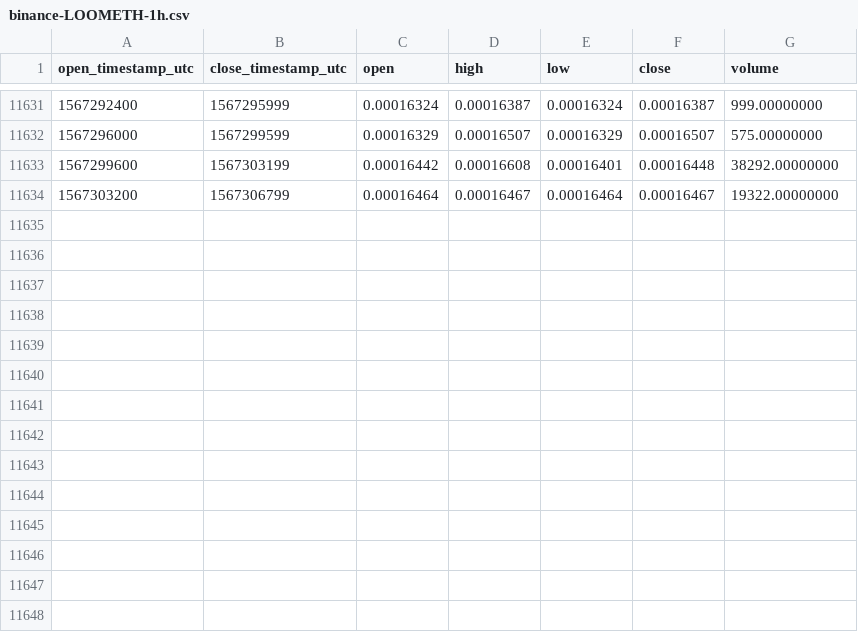
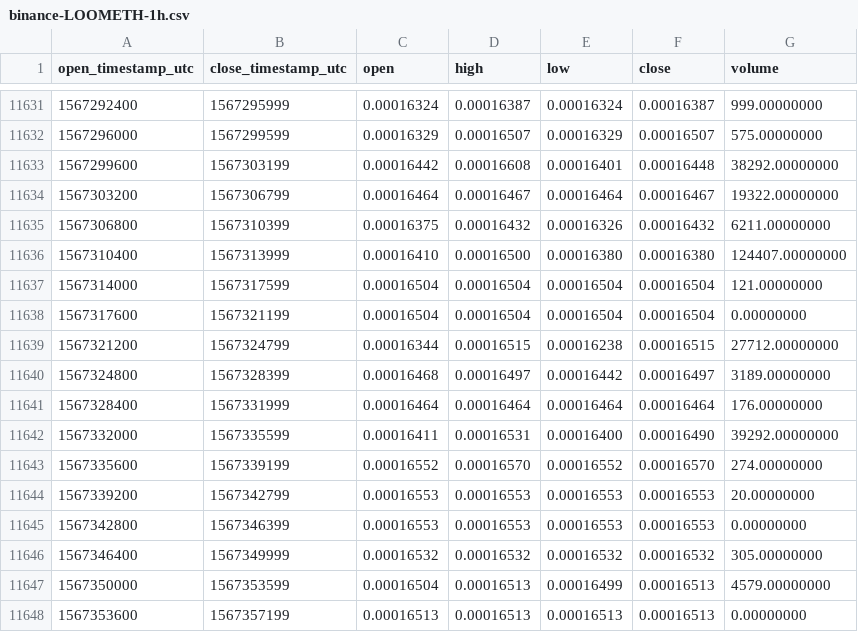
Before and after one commit to cryptobigbro/binance-LOOMETH, a CSV file: binance-LOOMETH-1h.csv, drawn as a sheet; only a part is shown, gaps mark what is left out.

Commit message:
Update OHLCV data.

```diff
--- a/binance-LOOMETH-1h.csv
+++ b/binance-LOOMETH-1h.csv
@@ -11634 +11634,15 @@ open_timestamp_utc,close_timestamp_utc,open,high,low,close,volume
 1567303200,1567306799,0.00016464,0.00016467,0.00016464,0.00016467,19322.00000000
+1567306800,1567310399,0.00016375,0.00016432,0.00016326,0.00016432,6211.00000000
+1567310400,1567313999,0.00016410,0.00016500,0.00016380,0.00016380,124407.00000000
+1567314000,1567317599,0.00016504,0.00016504,0.00016504,0.00016504,121.00000000
+1567317600,1567321199,0.00016504,0.00016504,0.00016504,0.00016504,0.00000000
+1567321200,1567324799,0.00016344,0.00016515,0.00016238,0.00016515,27712.00000000
+1567324800,1567328399,0.00016468,0.00016497,0.00016442,0.00016497,3189.00000000
+1567328400,1567331999,0.00016464,0.00016464,0.00016464,0.00016464,176.00000000
+1567332000,1567335599,0.00016411,0.00016531,0.00016400,0.00016490,39292.00000000
+1567335600,1567339199,0.00016552,0.00016570,0.00016552,0.00016570,274.00000000
+1567339200,1567342799,0.00016553,0.00016553,0.00016553,0.00016553,20.00000000
+1567342800,1567346399,0.00016553,0.00016553,0.00016553,0.00016553,0.00000000
+1567346400,1567349999,0.00016532,0.00016532,0.00016532,0.00016532,305.00000000
+1567350000,1567353599,0.00016504,0.00016513,0.00016499,0.00016513,4579.00000000
+1567353600,1567357199,0.00016513,0.00016513,0.00016513,0.00016513,0.00000000
```
